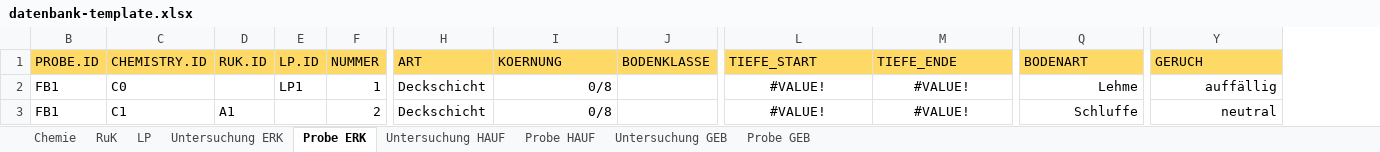
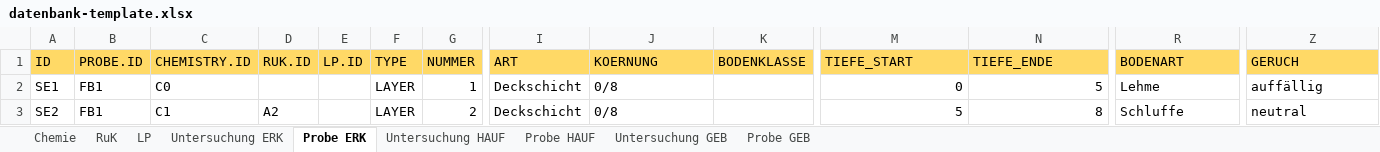
Before and after one commit to mkuenzl/sbt-generator, an Excel workbook: resources/datenbank-template.xlsx, sheet Probe ERK, drawn as a sheet; only a part is shown, gaps mark what is left out; values as stored, in another font and other column widths than the file's, no borders; table styles not drawn; addresses are those after the commit; the diff names each change by its address in the sheet, - before the commit and + after, or states it on an @@ line.

```diff
--- a/resources/datenbank-template.xlsx (sheet Probe ERK)
+++ b/resources/datenbank-template.xlsx (sheet Probe ERK)
@@ column A (ID) unhidden, rows 2-3: SE1 | SE2 @@
+column F (TYPE), rows 2-3: LAYER | LAYER
-E2 (LP.ID): LP1
+E2 (LP.ID): (empty)
-J2:J3 alignment: right
+J2:J3 alignment: left
-M2 (TIEFE_START): #VALUE!
+M2 (TIEFE_START): 0
-M2:N3 alignment: center
+M2:N3 alignment: right
-N2 (TIEFE_ENDE): #VALUE!
+N2 (TIEFE_ENDE): 5
-R2:R3 alignment: right
+R2:R3 alignment: left
-Z2:Z3 alignment: right
+Z2:Z3 alignment: left
-D3 (RUK.ID): A1
+D3 (RUK.ID): A2
-M3 (TIEFE_START): #VALUE!
+M3 (TIEFE_START): 5
-N3 (TIEFE_ENDE): #VALUE!
+N3 (TIEFE_ENDE): 8
```
Also changed, not shown: sheet Chemie, sheet Probe GEB, sheet Untersuchung ERK, sheet Probe HAUF, sheet Untersuchung HAUF, sheet Untersuchung GEB, hidden cells, tests-resources/input/excel/excel-template-test.xlsx, 28 other files.
